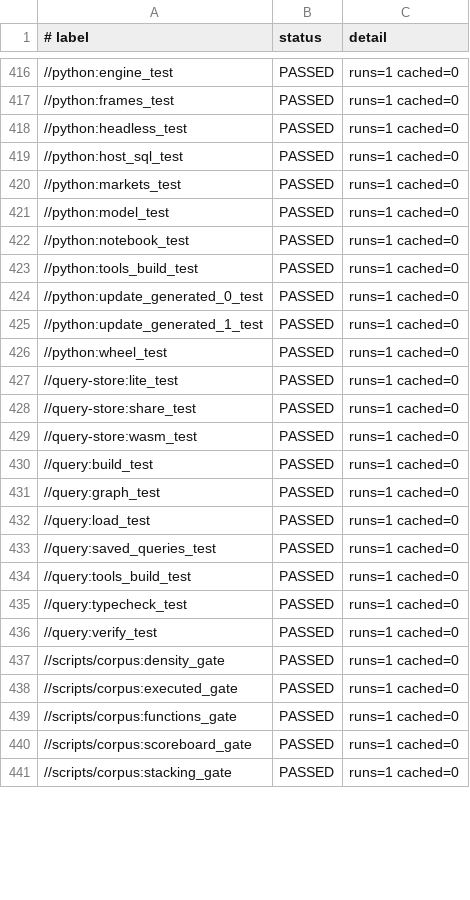
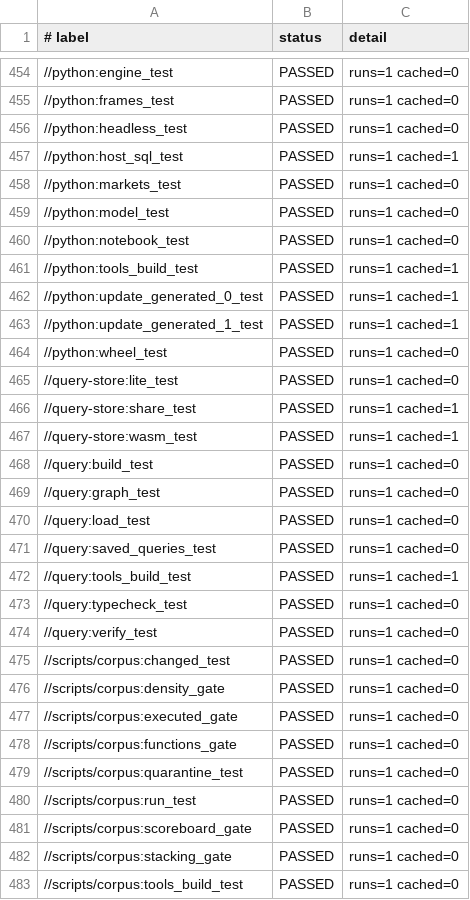
Before and after one commit to rafaelbey/legend-lite, a TSV file: rust/BASELINE.tsv, drawn as a sheet; only a part is shown, gaps mark what is left out; the diff covers the shown part only.

```diff
--- a/rust/BASELINE.tsv
+++ b/rust/BASELINE.tsv
@@ -418,3 +456,3 @@
 //python:headless_test	PASSED	runs=1 cached=0
-//python:host_sql_test	PASSED	runs=1 cached=0
+//python:host_sql_test	PASSED	runs=1 cached=1
 //python:markets_test	PASSED	runs=1 cached=0
@@ -422,9 +460,9 @@
 //python:notebook_test	PASSED	runs=1 cached=0
-//python:tools_build_test	PASSED	runs=1 cached=0
-//python:update_generated_0_test	PASSED	runs=1 cached=0
-//python:update_generated_1_test	PASSED	runs=1 cached=0
+//python:tools_build_test	PASSED	runs=1 cached=1
+//python:update_generated_0_test	PASSED	runs=1 cached=1
+//python:update_generated_1_test	PASSED	runs=1 cached=1
 //python:wheel_test	PASSED	runs=1 cached=0
 //query-store:lite_test	PASSED	runs=1 cached=0
-//query-store:share_test	PASSED	runs=1 cached=0
-//query-store:wasm_test	PASSED	runs=1 cached=0
+//query-store:share_test	PASSED	runs=1 cached=1
+//query-store:wasm_test	PASSED	runs=1 cached=1
 //query:build_test	PASSED	runs=1 cached=0
@@ -433,5 +471,6 @@
 //query:saved_queries_test	PASSED	runs=1 cached=0
-//query:tools_build_test	PASSED	runs=1 cached=0
+//query:tools_build_test	PASSED	runs=1 cached=1
 //query:typecheck_test	PASSED	runs=1 cached=0
 //query:verify_test	PASSED	runs=1 cached=0
+//scripts/corpus:changed_test	PASSED	runs=1 cached=0
 //scripts/corpus:density_gate	PASSED	runs=1 cached=0
@@ -439,3 +478,6 @@
 //scripts/corpus:functions_gate	PASSED	runs=1 cached=0
+//scripts/corpus:quarantine_test	PASSED	runs=1 cached=0
+//scripts/corpus:run_test	PASSED	runs=1 cached=0
 //scripts/corpus:scoreboard_gate	PASSED	runs=1 cached=0
 //scripts/corpus:stacking_gate	PASSED	runs=1 cached=0
+//scripts/corpus:tools_build_test	PASSED	runs=1 cached=0
```
Also changed, not shown: 39 added rows, 1 removed row and 49 edited cells elsewhere in this file, 3 other files.
